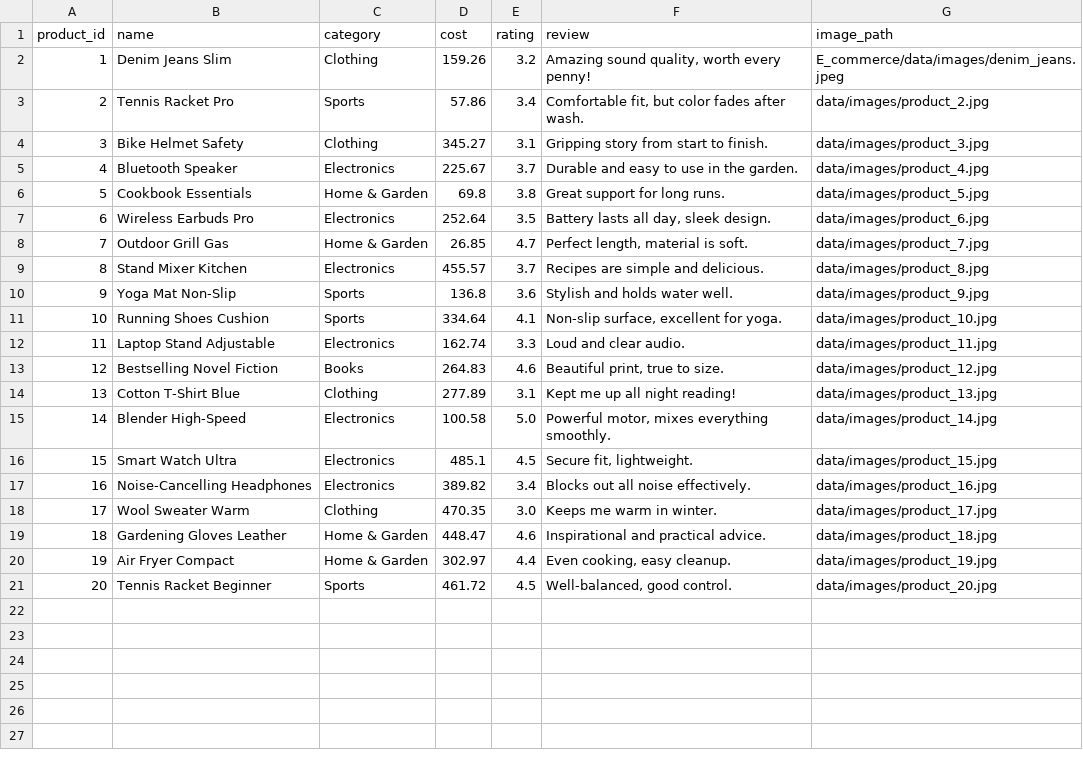
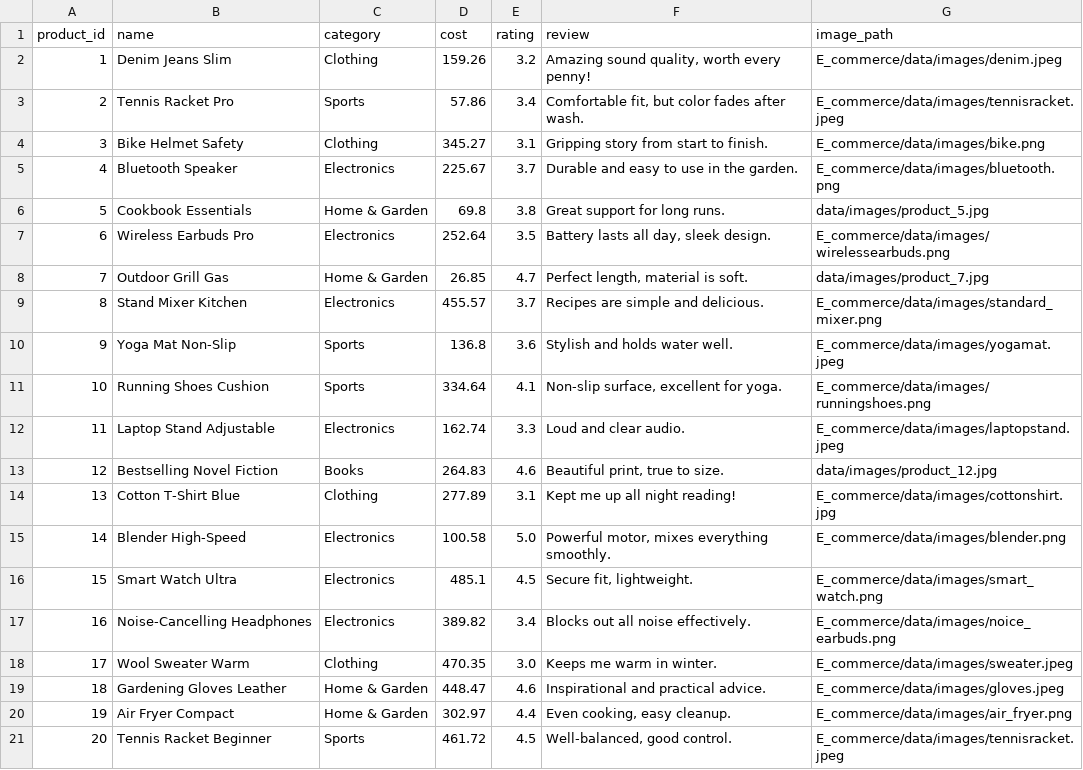
Before and after one commit to swarajsolanke-ux/E_commerce, a CSV file: data/product.csv, drawn as a sheet.

```diff
--- a/data/product.csv
+++ b/data/product.csv
@@ -1,21 +1,21 @@
 product_id,name,category,cost,rating,review,image_path
-1,Denim Jeans Slim,Clothing,159.26,3.2,"Amazing sound quality, worth every penny!",E_commerce/data/images/denim_jeans.jpeg
-2,Tennis Racket Pro,Sports,57.86,3.4,"Comfortable fit, but color fades after wash.",data/images/product_2.jpg
-3,Bike Helmet Safety,Clothing,345.27,3.1,"Gripping story from start to finish.",data/images/product_3.jpg
-4,Bluetooth Speaker,Electronics,225.67,3.7,"Durable and easy to use in the garden.",data/images/product_4.jpg
+1,Denim Jeans Slim,Clothing,159.26,3.2,"Amazing sound quality, worth every penny!",E_commerce/data/images/denim.jpeg
+2,Tennis Racket Pro,Sports,57.86,3.4,"Comfortable fit, but color fades after wash.",E_commerce/data/images/tennisracket.jpeg
+3,Bike Helmet Safety,Clothing,345.27,3.1,"Gripping story from start to finish.",E_commerce/data/images/bike.png
+4,Bluetooth Speaker,Electronics,225.67,3.7,"Durable and easy to use in the garden.",E_commerce/data/images/bluetooth.png
 5,Cookbook Essentials,Home & Garden,69.8,3.8,"Great support for long runs.",data/images/product_5.jpg
-6,Wireless Earbuds Pro,Electronics,252.64,3.5,"Battery lasts all day, sleek design.",data/images/product_6.jpg
+6,Wireless Earbuds Pro,Electronics,252.64,3.5,"Battery lasts all day, sleek design.",E_commerce/data/images/wirelessearbuds.png
 7,Outdoor Grill Gas,Home & Garden,26.85,4.7,"Perfect length, material is soft.",data/images/product_7.jpg
-8,Stand Mixer Kitchen,Electronics,455.57,3.7,"Recipes are simple and delicious.",data/images/product_8.jpg
-9,Yoga Mat Non-Slip,Sports,136.8,3.6,"Stylish and holds water well.",data/images/product_9.jpg
-10,Running Shoes Cushion,Sports,334.64,4.1,"Non-slip surface, excellent for yoga.",data/images/product_10.jpg
-11,Laptop Stand Adjustable,Electronics,162.74,3.3,"Loud and clear audio.",data/images/product_11.jpg
+8,Stand Mixer Kitchen,Electronics,455.57,3.7,"Recipes are simple and delicious.",E_commerce/data/images/standard_mixer.png
+9,Yoga Mat Non-Slip,Sports,136.8,3.6,"Stylish and holds water well.",E_commerce/data/images/yogamat.jpeg
+10,Running Shoes Cushion,Sports,334.64,4.1,"Non-slip surface, excellent for yoga.",E_commerce/data/images/runningshoes.png
+11,Laptop Stand Adjustable,Electronics,162.74,3.3,"Loud and clear audio.",E_commerce/data/images/laptopstand.jpeg
 12,Bestselling Novel Fiction,Books,264.83,4.6,"Beautiful print, true to size.",data/images/product_12.jpg
-13,Cotton T-Shirt Blue,Clothing,277.89,3.1,"Kept me up all night reading!",data/images/product_13.jpg
-14,Blender High-Speed,Electronics,100.58,5.0,"Powerful motor, mixes everything smoothly.",data/images/product_14.jpg
-15,Smart Watch Ultra,Electronics,485.1,4.5,"Secure fit, lightweight.",data/images/product_15.jpg
-16,Noise-Cancelling Headphones,Electronics,389.82,3.4,"Blocks out all noise effectively.",data/images/product_16.jpg
-17,Wool Sweater Warm,Clothing,470.35,3.0,"Keeps me warm in winter.",data/images/product_17.jpg
-18,Gardening Gloves Leather,Home & Garden,448.47,4.6,"Inspirational and practical advice.",data/images/product_18.jpg
-19,Air Fryer Compact,Home & Garden,302.97,4.4,"Even cooking, easy cleanup.",data/images/product_19.jpg
-20,Tennis Racket Beginner,Sports,461.72,4.5,"Well-balanced, good control.",data/images/product_20.jpg
+13,Cotton T-Shirt Blue,Clothing,277.89,3.1,"Kept me up all night reading!",E_commerce/data/images/cottonshirt.jpg
+14,Blender High-Speed,Electronics,100.58,5.0,"Powerful motor, mixes everything smoothly.",E_commerce/data/images/blender.png
+15,Smart Watch Ultra,Electronics,485.1,4.5,"Secure fit, lightweight.",E_commerce/data/images/smart_watch.png
+16,Noise-Cancelling Headphones,Electronics,389.82,3.4,"Blocks out all noise effectively.",E_commerce/data/images/noice_earbuds.png
+17,Wool Sweater Warm,Clothing,470.35,3.0,"Keeps me warm in winter.",E_commerce/data/images/sweater.jpeg
+18,Gardening Gloves Leather,Home & Garden,448.47,4.6,"Inspirational and practical advice.",E_commerce/data/images/gloves.jpeg
+19,Air Fryer Compact,Home & Garden,302.97,4.4,"Even cooking, easy cleanup.",E_commerce/data/images/air_fryer.png
+20,Tennis Racket Beginner,Sports,461.72,4.5,"Well-balanced, good control.",E_commerce/data/images/tennisracket.jpeg
```
Also changed, not shown: 35 other files.
